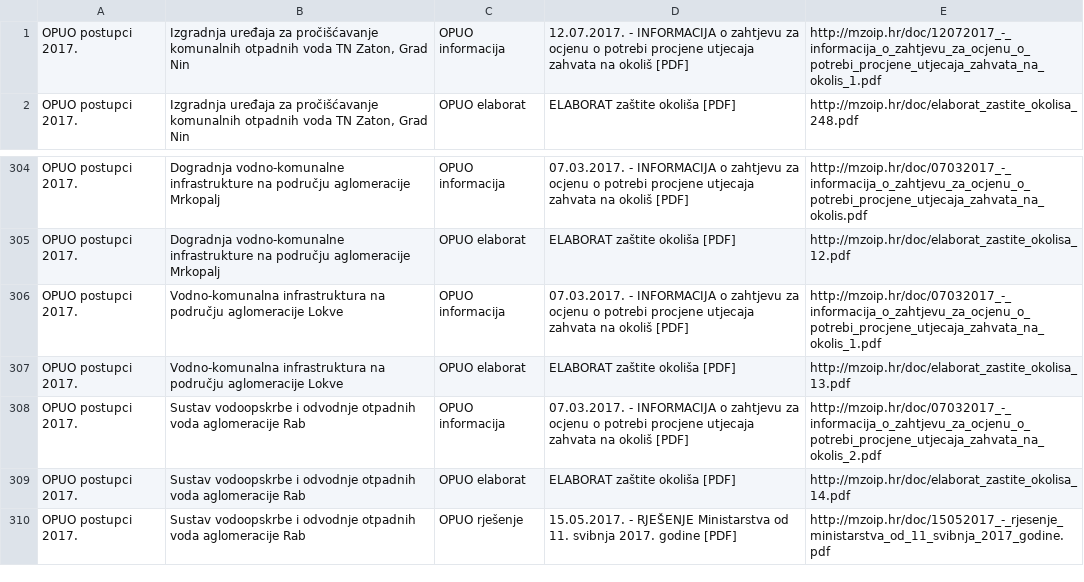
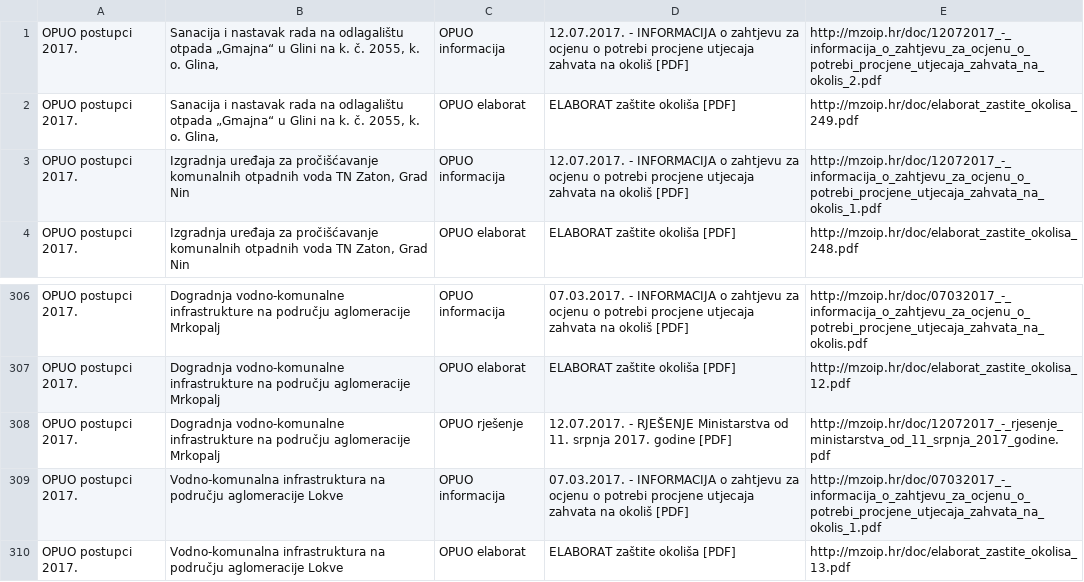
Before and after one commit to udruga-biom/puo-arhiva, a TSV file: opuo.tsv, drawn as a sheet; only a part is shown, gaps mark what is left out; the shorter side is filled out with more unchanged rows.

```diff
--- a/opuo.tsv
+++ b/opuo.tsv
@@ -1 +1,3 @@
+OPUO postupci 2017.	Sanacija i nastavak rada na odlagalištu otpada „Gmajna“ u Glini na k. č. 2055, k. o. Glina,	OPUO informacija	12.07.2017. - INFORMACIJA o zahtjevu za ocjenu o potrebi procjene utjecaja zahvata na okoliš [PDF]	http://mzoip.hr/doc/12072017_-_informacija_o_zahtjevu_za_ocjenu_o_potrebi_procjene_utjecaja_zahvata_na_okolis_2.pdf
+OPUO postupci 2017.	Sanacija i nastavak rada na odlagalištu otpada „Gmajna“ u Glini na k. č. 2055, k. o. Glina,	OPUO elaborat	ELABORAT zaštite okoliša [PDF]	http://mzoip.hr/doc/elaborat_zastite_okolisa_249.pdf
 OPUO postupci 2017.	Izgradnja  uređaja za pročišćavanje komunalnih otpadnih voda TN Zaton, Grad Nin	OPUO informacija	12.07.2017. - INFORMACIJA o zahtjevu za ocjenu o potrebi procjene utjecaja zahvata na okoliš [PDF]	http://mzoip.hr/doc/12072017_-_informacija_o_zahtjevu_za_ocjenu_o_potrebi_procjene_utjecaja_zahvata_na_okolis_1.pdf
@@ -305,2 +307,3 @@ OPUO postupci 2017.	Dogradnja vodno-komunalne infrastrukture na području aglome
 OPUO postupci 2017.	Dogradnja vodno-komunalne infrastrukture na području aglomeracije Mrkopalj	OPUO elaborat	ELABORAT zaštite okoliša [PDF]	http://mzoip.hr/doc/elaborat_zastite_okolisa_12.pdf
+OPUO postupci 2017.	Dogradnja vodno-komunalne infrastrukture na području aglomeracije Mrkopalj	OPUO rješenje	12.07.2017. - RJEŠENJE Ministarstva od 11. srpnja 2017. godine [PDF]	http://mzoip.hr/doc/12072017_-_rjesenje_ministarstva_od_11_srpnja_2017_godine.pdf
 OPUO postupci 2017.	Vodno-komunalna infrastruktura na području aglomeracije Lokve	OPUO informacija	07.03.2017. - INFORMACIJA o zahtjevu za ocjenu o potrebi procjene utjecaja zahvata na okoliš [PDF]	http://mzoip.hr/doc/07032017_-_informacija_o_zahtjevu_za_ocjenu_o_potrebi_procjene_utjecaja_zahvata_na_okolis_1.pdf
```
Also changed, not shown: puo.tsv, 1 other file.
